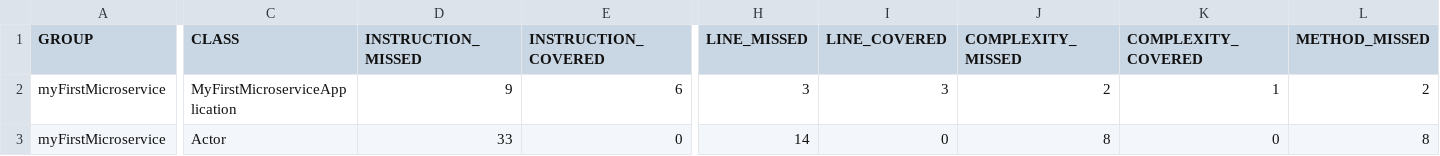
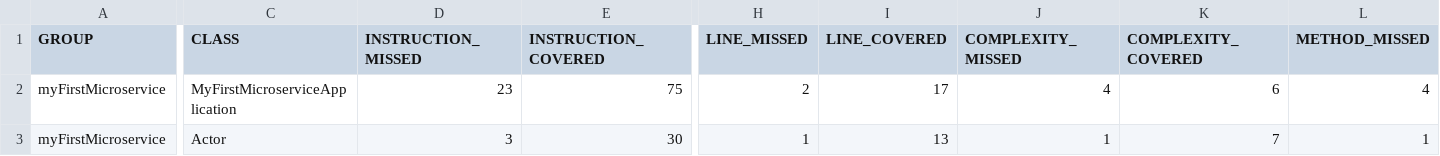
Before and after one commit to Tactee786/myFirstMicroservice, a CSV file: target/site/jacoco/jacoco.csv, drawn as a sheet; only a part is shown, gaps mark what is left out; the diff covers the shown part only; the diff names each change by its address in the sheet, - before the commit and + after, or states it on an @@ line.

```diff
--- a/target/site/jacoco/jacoco.csv
+++ b/target/site/jacoco/jacoco.csv
-D2 (INSTRUCTION_MISSED): 9
+D2 (INSTRUCTION_MISSED): 23
-E2 (INSTRUCTION_COVERED): 6
+E2 (INSTRUCTION_COVERED): 75
-H2 (LINE_MISSED): 3
+H2 (LINE_MISSED): 2
-I2 (LINE_COVERED): 3
+I2 (LINE_COVERED): 17
-J2 (COMPLEXITY_MISSED): 2
+J2 (COMPLEXITY_MISSED): 4
-K2 (COMPLEXITY_COVERED): 1
+K2 (COMPLEXITY_COVERED): 6
-L2 (METHOD_MISSED): 2
+L2 (METHOD_MISSED): 4
-D3 (INSTRUCTION_MISSED): 33
+D3 (INSTRUCTION_MISSED): 3
-E3 (INSTRUCTION_COVERED): 0
+E3 (INSTRUCTION_COVERED): 30
-H3 (LINE_MISSED): 14
+H3 (LINE_MISSED): 1
-I3 (LINE_COVERED): 0
+I3 (LINE_COVERED): 13
-J3 (COMPLEXITY_MISSED): 8
+J3 (COMPLEXITY_MISSED): 1
-K3 (COMPLEXITY_COVERED): 0
+K3 (COMPLEXITY_COVERED): 7
-L3 (METHOD_MISSED): 8
+L3 (METHOD_MISSED): 1
```
Also changed, not shown: 2 edited cells elsewhere in this file, 20 other files.
